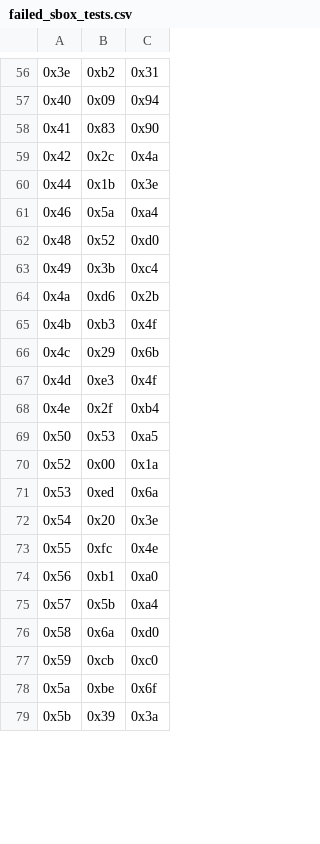
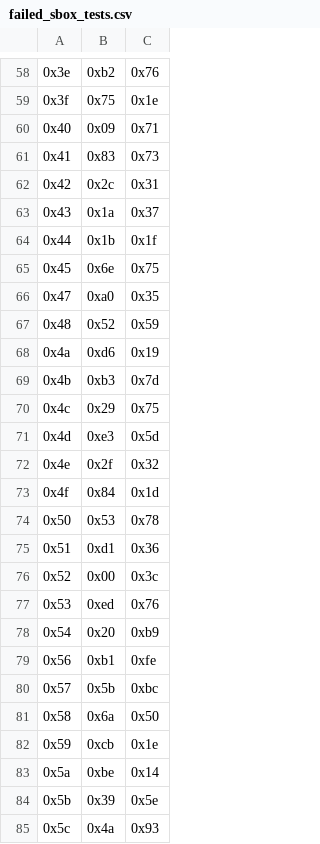
Before and after one commit to light171220/quantum_crypt_work, a CSV file: 8_bit_sbox/failed_sbox_tests.csv, drawn as a sheet; only a part is shown, gaps mark what is left out; removed rows and columns are numbered as before the commit, all else as after; the diff covers the shown part only; the diff names each change by its address in the sheet, - before the commit and + after, or states it on an @@ line.

```diff
--- a/8_bit_sbox/failed_sbox_tests.csv
+++ b/8_bit_sbox/failed_sbox_tests.csv
-C58: 0x31
+C58: 0x76
+row 59: 0x3f | 0x75 | 0x1e
-C60: 0x94
+C60: 0x71
-C61: 0x90
+C61: 0x73
-C62: 0x4a
+C62: 0x31
+row 63: 0x43 | 0x1a | 0x37
-C64: 0x3e
+C64: 0x1f
-row 61: 0x46 | 0x5a | 0xa4
+row 65: 0x45 | 0x6e | 0x75
+row 66: 0x47 | 0xa0 | 0x35
-C67: 0xd0
+C67: 0x59
-row 63: 0x49 | 0x3b | 0xc4
-C68: 0x2b
+C68: 0x19
-C69: 0x4f
+C69: 0x7d
-C70: 0x6b
+C70: 0x75
-C71: 0x4f
+C71: 0x5d
-C72: 0xb4
+C72: 0x32
+row 73: 0x4f | 0x84 | 0x1d
-C74: 0xa5
+C74: 0x78
+row 75: 0x51 | 0xd1 | 0x36
-C76: 0x1a
+C76: 0x3c
-C77: 0x6a
+C77: 0x76
-C78: 0x3e
+C78: 0xb9
-row 73: 0x55 | 0xfc | 0x4e
-C79: 0xa0
+C79: 0xfe
-C80: 0xa4
+C80: 0xbc
-C81: 0xd0
+C81: 0x50
-C82: 0xc0
+C82: 0x1e
-C83: 0x6f
+C83: 0x14
-C84: 0x3a
+C84: 0x5e
+row 85: 0x5c | 0x4a | 0x93
```
Also changed, not shown: 8 added rows, 12 removed rows and 64 edited cells elsewhere in this file, 26 other files.
